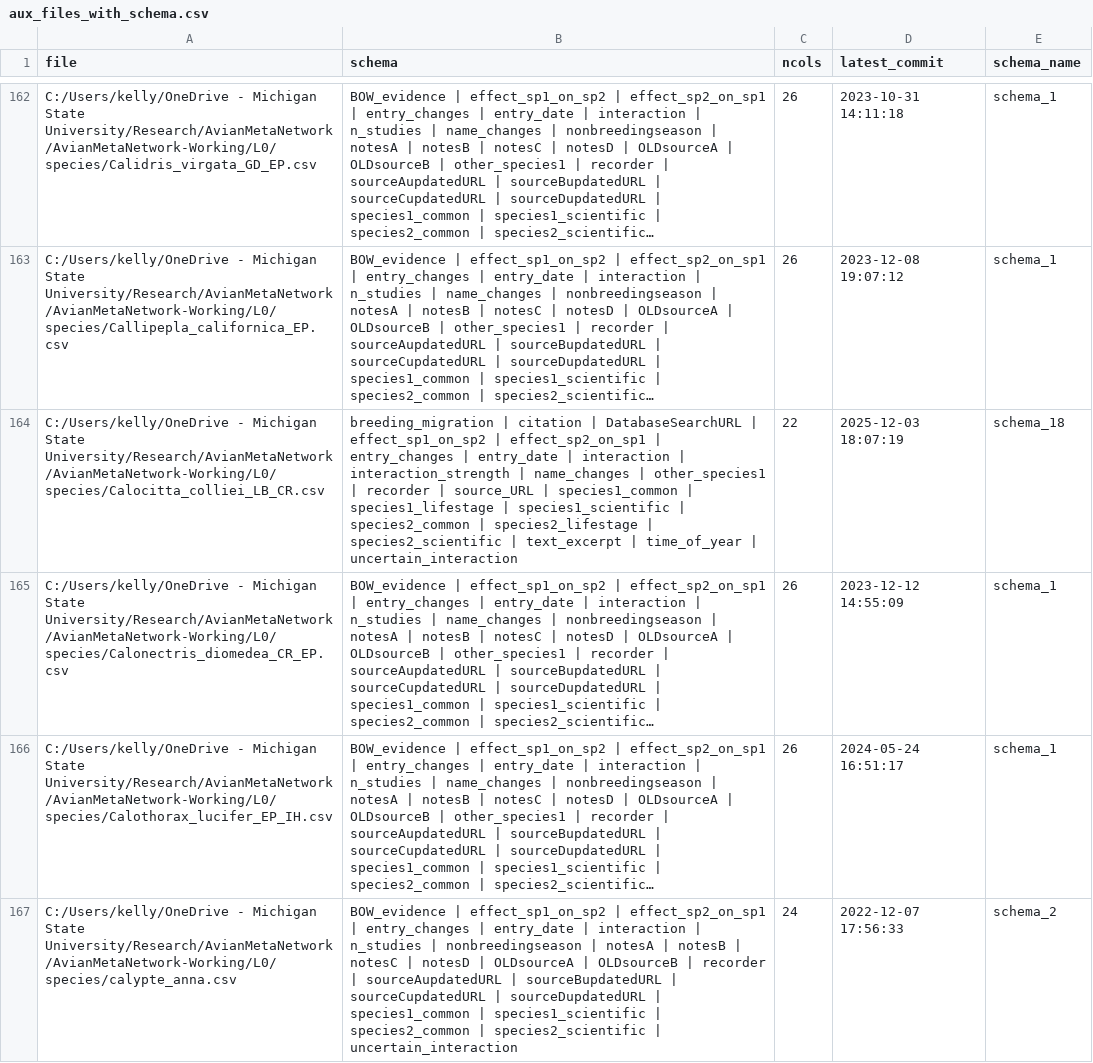
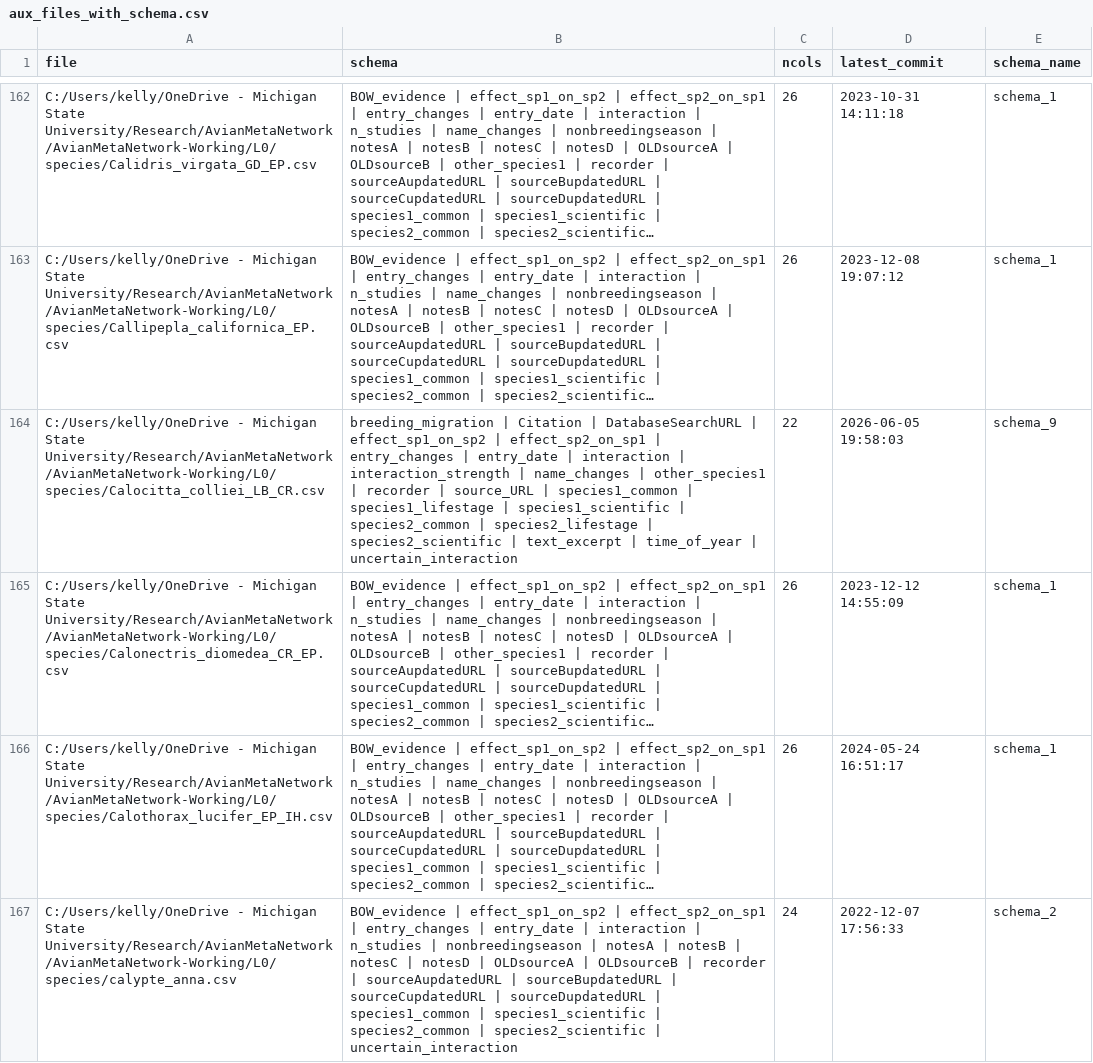
Before and after one commit to SpaCE-Lab-MSU/Avian-Interaction-Database, a CSV file: R/auxiliary_scripts/aux_files_with_schema.csv, drawn as a sheet; only a part is shown, gaps mark what is left out; long unchanged cells end in …; the diff covers the shown part only; the diff names each change by its address in the sheet, - before the commit and + after, or states it on an @@ line.

```diff
--- a/R/auxiliary_scripts/aux_files_with_schema.csv
+++ b/R/auxiliary_scripts/aux_files_with_schema.csv
-B164 (schema): breeding_migration | citation | DatabaseSearchURL…
+B164 (schema): breeding_migration | Citation | DatabaseSearchURL…
-D164 (latest_commit): 2025-12-03 18:07:19
+D164 (latest_commit): 2026-06-05 19:58:03
-E164 (schema_name): schema_18
+E164 (schema_name): schema_9
```
Also changed, not shown: 1 removed row and 52 edited cells elsewhere in this file, R/auxiliary_scripts/aux_schema_cols.csv, 1 other file.
